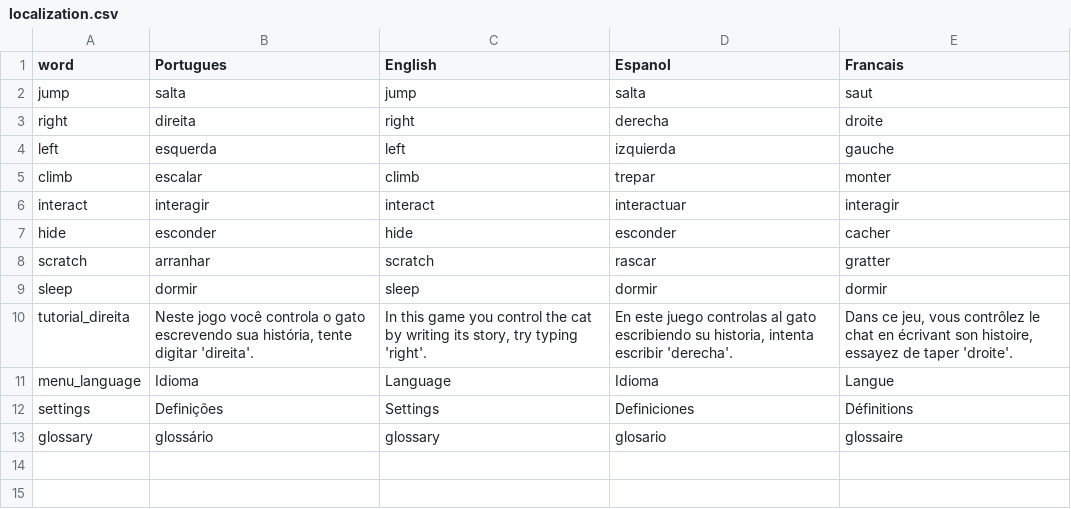
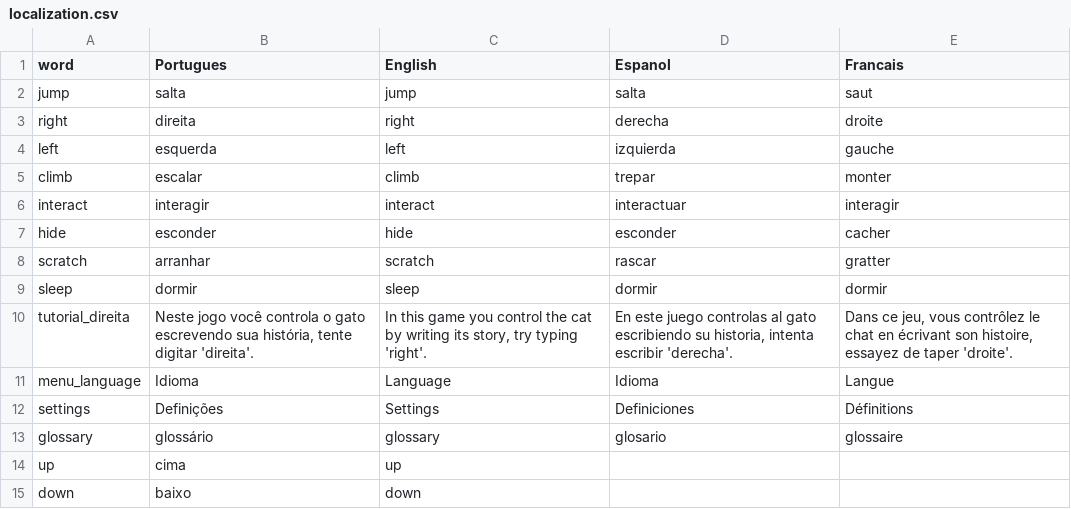
Before and after one commit to HienaDev/GatinhoObidos, a CSV file: Assets/StreamingAssets/localization.csv, drawn as a sheet; the diff names each change by its address in the sheet, - before the commit and + after, or states it on an @@ line.

```diff
--- a/Assets/StreamingAssets/localization.csv
+++ b/Assets/StreamingAssets/localization.csv
+row 14: up | cima | up
+row 15: down | baixo | down
```
Also changed, not shown: 5 other files.
